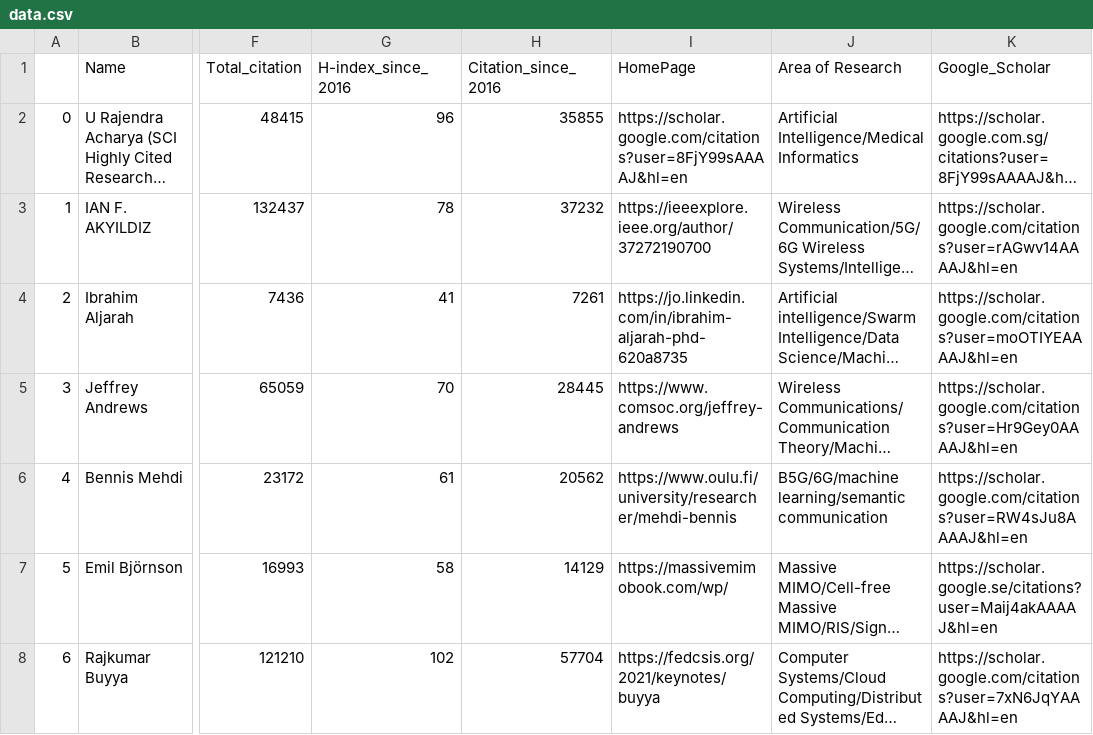
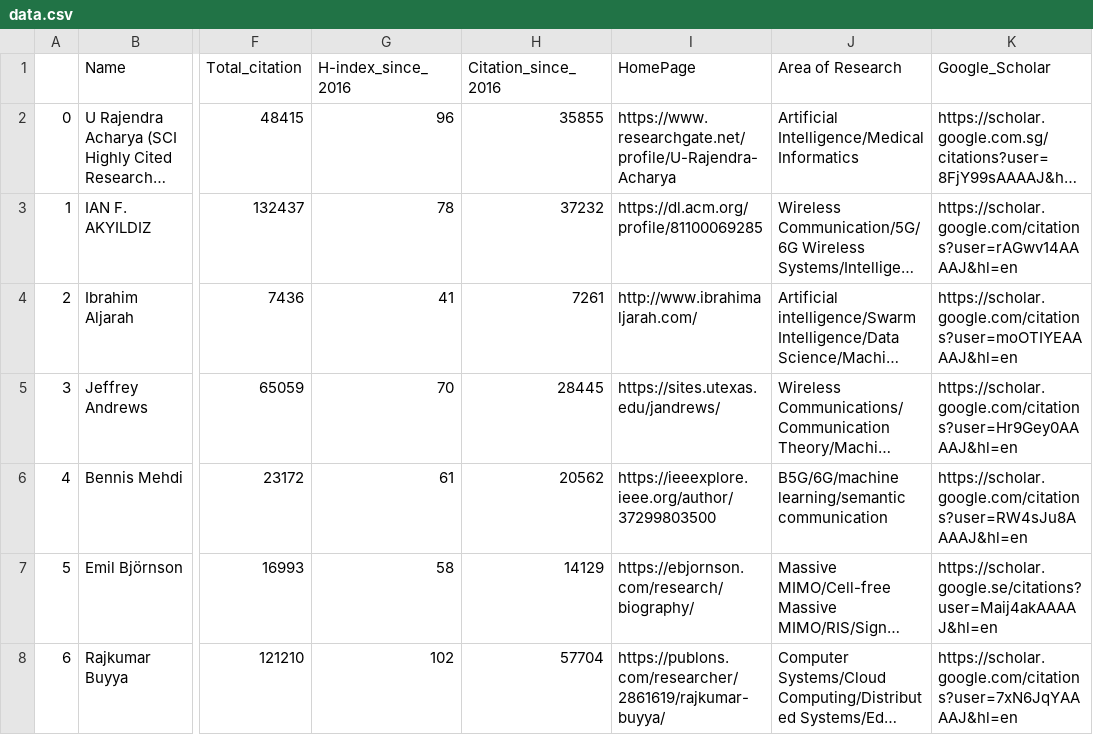
Before and after one commit to cryptogeekk/insights2techinfo, a CSV file: data.csv, drawn as a sheet; only a part is shown, gaps mark what is left out; long unchanged cells end in …; the diff covers the shown part only; the diff names each change by its address in the sheet, - before the commit and + after, or states it on an @@ line.

Commit message:
Commiting data

```diff
--- a/data.csv
+++ b/data.csv
-I2 (HomePage): https://scholar.google.com/citations?user=8FjY99sAAAAJ&hl=en
+I2 (HomePage): https://www.researchgate.net/profile/U-Rajendra-Acharya
-I3 (HomePage): https://ieeexplore.ieee.org/author/37272190700
+I3 (HomePage): https://dl.acm.org/profile/81100069285
-I4 (HomePage): https://jo.linkedin.com/in/ibrahim-aljarah-phd-620a8735
+I4 (HomePage): http://www.ibrahimaljarah.com/
-I5 (HomePage): https://www.comsoc.org/jeffrey-andrews
+I5 (HomePage): https://sites.utexas.edu/jandrews/
-I6 (HomePage): https://www.oulu.fi/university/researcher/mehdi-bennis
+I6 (HomePage): https://ieeexplore.ieee.org/author/37299803500
-I7 (HomePage): https://massivemimobook.com/wp/
+I7 (HomePage): https://ebjornson.com/research/biography/
-I8 (HomePage): https://fedcsis.org/2021/keynotes/buyya
+I8 (HomePage): https://publons.com/researcher/2861619/rajkumar-buyya/
```
Also changed, not shown: 91 edited cells elsewhere in this file, 1 other file.
